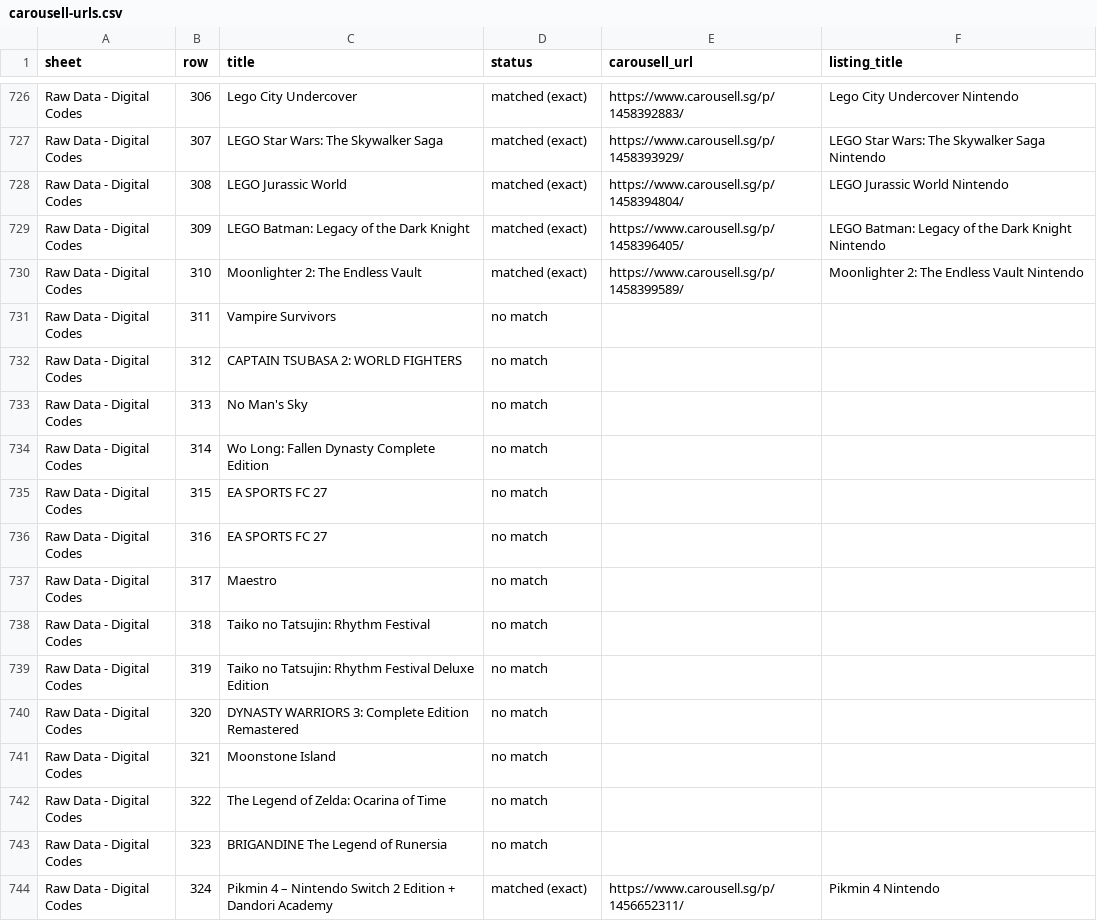
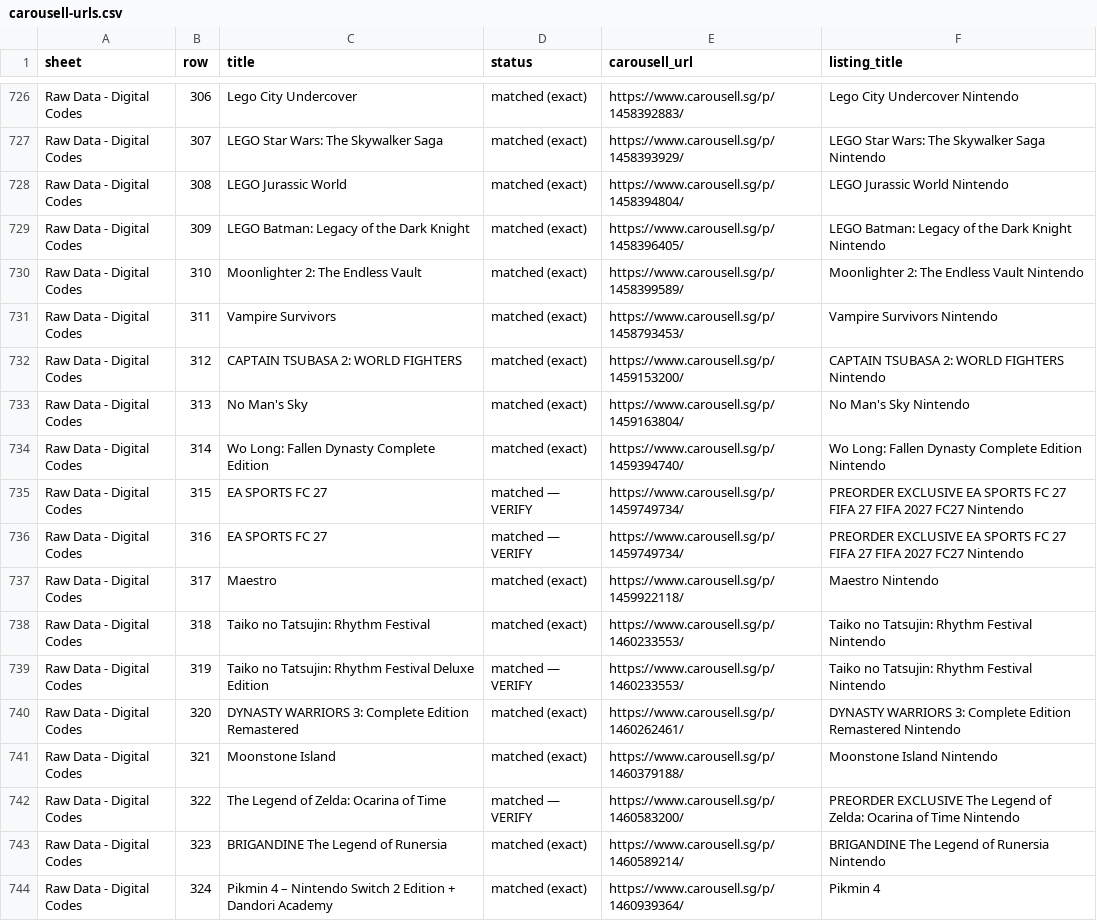
Before and after one commit to imbbloh/game-catalog, a CSV file: carousell-urls.csv, drawn as a sheet; only a part is shown, gaps mark what is left out; the diff covers the shown part only.

```diff
--- a/carousell-urls.csv
+++ b/carousell-urls.csv
@@ -730,15 +730,15 @@ Raw Data - Digital Codes,309,LEGO Batman: Legacy of the Dark Knight,matched (exa
 Raw Data - Digital Codes,310,Moonlighter 2: The Endless Vault,matched (exact),https://www.carousell.sg/p/1458399589/,Moonlighter 2: The Endless Vault Nintendo
-Raw Data - Digital Codes,311,Vampire Survivors,no match,,
-Raw Data - Digital Codes,312,CAPTAIN TSUBASA 2: WORLD FIGHTERS,no match,,
-Raw Data - Digital Codes,313,No Man's Sky,no match,,
-Raw Data - Digital Codes,314,Wo Long: Fallen Dynasty Complete Edition,no match,,
-Raw Data - Digital Codes,315,EA SPORTS FC 27,no match,,
-Raw Data - Digital Codes,316,EA SPORTS FC 27,no match,,
-Raw Data - Digital Codes,317,Maestro,no match,,
-Raw Data - Digital Codes,318,Taiko no Tatsujin: Rhythm Festival,no match,,
-Raw Data - Digital Codes,319,Taiko no Tatsujin: Rhythm Festival Deluxe Edition,no match,,
-Raw Data - Digital Codes,320,DYNASTY WARRIORS 3: Complete Edition Remastered,no match,,
-Raw Data - Digital Codes,321,Moonstone Island,no match,,
-Raw Data - Digital Codes,322,The Legend of Zelda: Ocarina of Time,no match,,
-Raw Data - Digital Codes,323,BRIGANDINE The Legend of Runersia,no match,,
-Raw Data - Digital Codes,324,Pikmin 4 – Nintendo Switch 2 Edition + Dandori Academy,matched (exact),https://www.carousell.sg/p/1456652311/,Pikmin 4 Nintendo
+Raw Data - Digital Codes,311,Vampire Survivors,matched (exact),https://www.carousell.sg/p/1458793453/,Vampire Survivors Nintendo
+Raw Data - Digital Codes,312,CAPTAIN TSUBASA 2: WORLD FIGHTERS,matched (exact),https://www.carousell.sg/p/1459153200/,CAPTAIN TSUBASA 2: WORLD FIGHTERS Nintendo
+Raw Data - Digital Codes,313,No Man's Sky,matched (exact),https://www.carousell.sg/p/1459163804/,No Man's Sky Nintendo
+Raw Data - Digital Codes,314,Wo Long: Fallen Dynasty Complete Edition,matched (exact),https://www.carousell.sg/p/1459394740/,Wo Long: Fallen Dynasty Complete Edition Nintendo
+Raw Data - Digital Codes,315,EA SPORTS FC 27,matched — VERIFY,https://www.carousell.sg/p/1459749734/,PREORDER EXCLUSIVE EA SPORTS FC 27 FIFA 27 FIFA 2027 FC27 Nintendo
+Raw Data - Digital Codes,316,EA SPORTS FC 27,matched — VERIFY,https://www.carousell.sg/p/1459749734/,PREORDER EXCLUSIVE EA SPORTS FC 27 FIFA 27 FIFA 2027 FC27 Nintendo
+Raw Data - Digital Codes,317,Maestro,matched (exact),https://www.carousell.sg/p/1459922118/,Maestro Nintendo
+Raw Data - Digital Codes,318,Taiko no Tatsujin: Rhythm Festival,matched (exact),https://www.carousell.sg/p/1460233553/,Taiko no Tatsujin: Rhythm Festival Nintendo
+Raw Data - Digital Codes,319,Taiko no Tatsujin: Rhythm Festival Deluxe Edition,matched — VERIFY,https://www.carousell.sg/p/1460233553/,Taiko no Tatsujin: Rhythm Festival Nintendo
+Raw Data - Digital Codes,320,DYNASTY WARRIORS 3: Complete Edition Remastered,matched (exact),https://www.carousell.sg/p/1460262461/,DYNASTY WARRIORS 3: Complete Edition Remastered Nintendo
+Raw Data - Digital Codes,321,Moonstone Island,matched (exact),https://www.carousell.sg/p/1460379188/,Moonstone Island Nintendo
+Raw Data - Digital Codes,322,The Legend of Zelda: Ocarina of Time,matched — VERIFY,https://www.carousell.sg/p/1460583200/,PREORDER EXCLUSIVE The Legend of Zelda: Ocarina of Time Nintendo
+Raw Data - Digital Codes,323,BRIGANDINE The Legend of Runersia,matched (exact),https://www.carousell.sg/p/1460589214/,BRIGANDINE The Legend of Runersia Nintendo
+Raw Data - Digital Codes,324,Pikmin 4 – Nintendo Switch 2 Edition + Dandori Academy,matched (exact),https://www.carousell.sg/p/1460939364/,Pikmin 4
```
Also changed, not shown: 147 edited cells elsewhere in this file, carousell-unmatched-listings.csv, carousell-urls-digital-codes.tsv, 2 other files.
